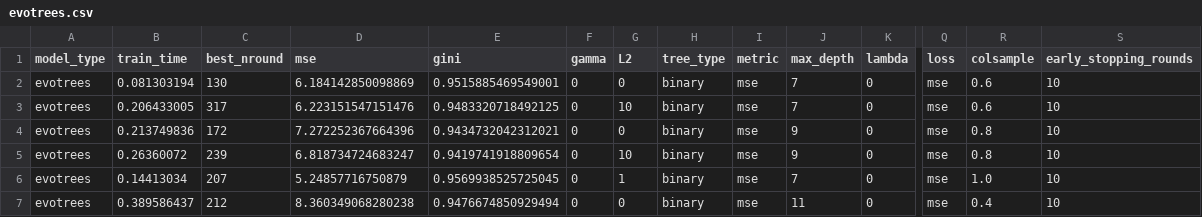
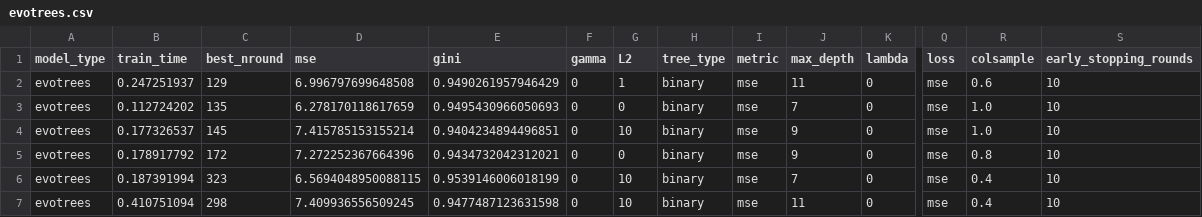
Before and after one commit to Evovest/MLBenchmarks.jl, a CSV file: results/boston/raw/evotrees.csv, drawn as a sheet; only a part is shown, gaps mark what is left out; removed rows and columns are numbered as before the commit, all else as after; rows hold the shown columns only; the diff covers the shown part only; the diff names each change by its address in the sheet, - before the commit and + after, or states it on an @@ line.

```diff
--- a/results/boston/raw/evotrees.csv
+++ b/results/boston/raw/evotrees.csv
-B2 (train_time): 0.081303194
+B2 (train_time): 0.247251937
-C2 (best_nround): 130
+C2 (best_nround): 129
-D2 (mse): 6.184142850098869
+D2 (mse): 6.996797699648508
-E2 (gini): 0.9515885469549001
+E2 (gini): 0.9490261957946429
-G2 (L2): 0
+G2 (L2): 1
-J2 (max_depth): 7
+J2 (max_depth): 11
-B3 (train_time): 0.206433005
+B3 (train_time): 0.112724202
-C3 (best_nround): 317
+C3 (best_nround): 135
-D3 (mse): 6.223151547151476
+D3 (mse): 6.278170118617659
-E3 (gini): 0.9483320718492125
+E3 (gini): 0.9495430966050693
-G3 (L2): 10
+G3 (L2): 0
-R3 (colsample): 0.6
+R3 (colsample): 1.0
+row 4: evotrees | 0.177326537 | 145 | 7.415785153155214 | 0.9404234894496851 | 0 | 10 | binary | mse | 9 | 0 | mse | 1.0 | 10
-B5 (train_time): 0.213749836
+B5 (train_time): 0.178917792
-B6 (train_time): 0.26360072
+B6 (train_time): 0.187391994
-C6 (best_nround): 239
+C6 (best_nround): 323
-D6 (mse): 6.818734724683247
+D6 (mse): 6.5694048950088115
-E6 (gini): 0.9419741918809654
+E6 (gini): 0.9539146006018199
-J6 (max_depth): 9
+J6 (max_depth): 7
-R6 (colsample): 0.8
+R6 (colsample): 0.4
-row 6: evotrees | 0.14413034 | 207 | 5.24857716750879 | 0.9569938525725045 | 0 | 1 | binary | mse | 7 | 0 | mse | 1.0 | 10
-B7 (train_time): 0.389586437
+B7 (train_time): 0.410751094
-C7 (best_nround): 212
+C7 (best_nround): 298
-D7 (mse): 8.360349068280238
+D7 (mse): 7.409936556509245
-E7 (gini): 0.9476674850929494
+E7 (gini): 0.9477487123631598
-G7 (L2): 0
+G7 (L2): 10
```
Also changed, not shown: 67 edited cells elsewhere in this file, results/msrank/raw/catboost.csv, results/msrank/raw/evotrees.csv, 32 other files.
